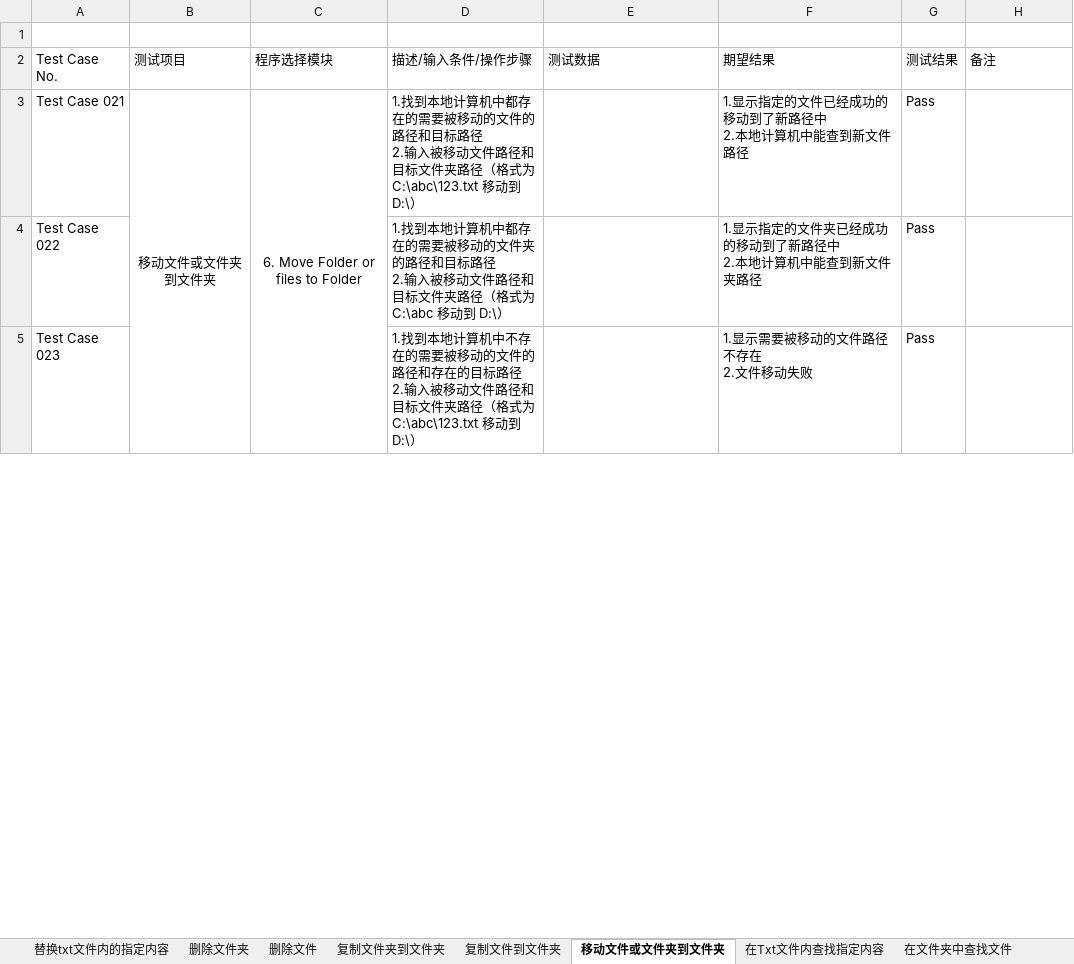
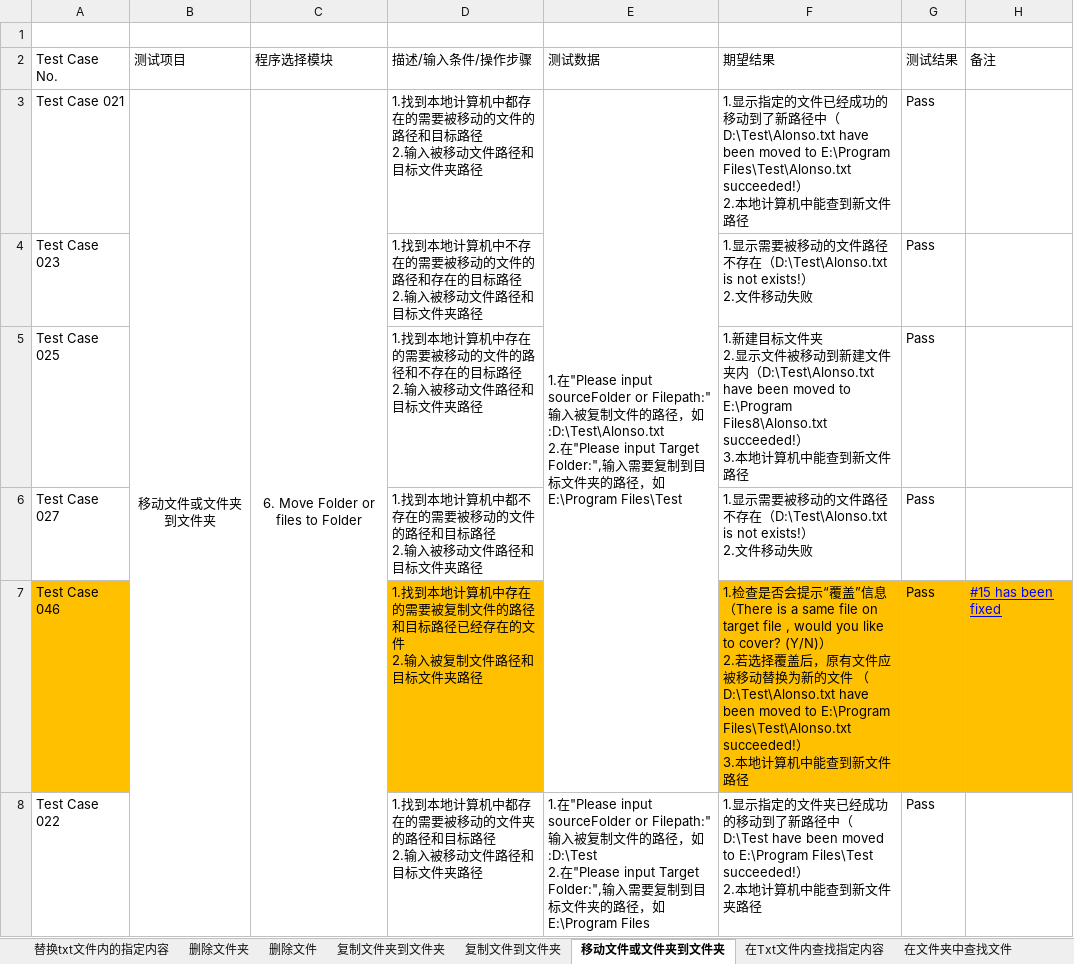
Before and after one commit to Eason0731/LegacyPython2, an Excel workbook: src/MyItems/Test Cases for FileOperation.xlsx, sheet 移动文件或文件夹到文件夹, drawn as a sheet; only a part is shown; values as stored, in another font and other column widths than the file's, no borders; removed rows and columns are numbered as before the commit, all else as after; ↵ is a line break in a cell; the diff covers the shown part only; the diff names each change by its address in the sheet, - before the commit and + after, or states it on an @@ line.

Commit message:
Update the test case file on the afternoon of 31th,May

```diff
--- a/src/MyItems/Test Cases for FileOperation.xlsx (sheet 移动文件或文件夹到文件夹)
+++ b/src/MyItems/Test Cases for FileOperation.xlsx (sheet 移动文件或文件夹到文件夹)
-D3 (描述/输入条件/操作步骤): …件夹路径（格式为C:\abc\123.txt 移动到 D:\）
+D3 (描述/输入条件/操作步骤): …件夹路径
-E3 (测试数据): (empty)
+E3 (测试数据): 1.在"Please input sourceFolder or Filepath:" 输入被复制文件的路径，如:D:\Test\Alonso.txt ↵ 2.在"Please input Target Folder:",输入需要复制到目标文件夹的路径，如E:\Program Files\Test
+E3:E7 merged
-F3 (期望结果): …新路径中 ↵ 2.本地…
+F3 (期望结果): …新路径中（D:\Test\Alonso.txt have been moved to E:\Program Files\Test\Alonso.txt succeeded!） ↵ 2.本地…
-row 4: Test Case 022 |  |  | 1.找到本地计算机中都存在的需要被移动的文件夹的路径和目标路径 ↵ 2.输入被移动文件路径和目标文件夹路径（格式为C:\abc 移动到 D:\） |  | 1.显示指定的文件夹已经成功的移动到了新路径中 ↵ 2.本地计算机中能查到新文件夹路径 | Pass
-D4 (描述/输入条件/操作步骤): …件夹路径（格式为C:\abc\123.txt 移动到 D:\）
+D4 (描述/输入条件/操作步骤): …件夹路径
-F4 (期望结果): 1.显示需要被移动的文件路径不存在 ↵ 2.文件移动失败
+F4 (期望结果): 1.显示需要被移动的文件路径不存在（D:\Test\Alonso.txt is not exists!） ↵ 2.文件移动失败
+row 5: Test Case 025 |  |  | 1.找到本地计算机中存在的需要被移动的文件的路径和不存在的目标路径 ↵ 2.输入被移动文件路径和目标文件夹路径 |  | 1.新建目标文件夹 ↵ 2.显示文件被移动到新建文件夹内（D:\Test\Alonso.txt have been moved to E:\Program Files8\Alonso.txt succeeded!） ↵ 3.本地计算机中能查到新文件路径 | Pass
+row 6: Test Case 027 |  |  | 1.找到本地计算机中都不存在的需要被移动的文件的路径和目标路径 ↵ 2.输入被移动文件路径和目标文件夹路径 |  | 1.显示需要被移动的文件路径不存在（D:\Test\Alonso.txt is not exists!） ↵ 2.文件移动失败 | Pass
+row 7: Test Case 046 |  |  | 1.找到本地计算机中存在的需要被复制文件的路径和目标路径已经存在的文件 ↵ 2.输入被复制文件路径和目标文件夹路径 |  | 1.检查是否会提示“覆盖”信息 ↵ （There is a same file on target file , would you like to cover? (Y/N)） ↵ 2.若选择覆盖后，原有文件应被移动替换为新的文件 （D:\Test\Alonso.txt have been moved to E:\Program Files\Test\Alonso.txt succeeded!） ↵ 3.本地计算机中能查到新文件路径 | Pass | #15 has been fixed
+row 8: Test Case 022 |  |  | 1.找到本地计算机中都存在的需要被移动的文件夹的路径和目标路径 ↵ 2.输入被移动文件路径和目标文件夹路径 | 1.在"Please input sourceFolder or Filepath:" 输入被复制文件的路径，如:D:\Test ↵ 2.在"Please input Target Folder:",输入需要复制到目标文件夹的路径，如E:\Program Files | 1.显示指定的文件夹已经成功的移动到了新路径中（D:\Test have been moved to E:\Program Files\Test succeeded!） ↵ 2.本地计算机中能查到新文件夹路径 | Pass
```
Also changed, not shown: 3 removed rows, 9 edited cells and cell formats elsewhere in this sheet, sheet 复制文件到文件夹, sheet 复制文件夹到文件夹, sheet 根据文件已有字段被替换为新名称, sheet 在文件夹中查找文件, sheet 重命名文件, sheet 重命名文件夹, 2 more sheets.
